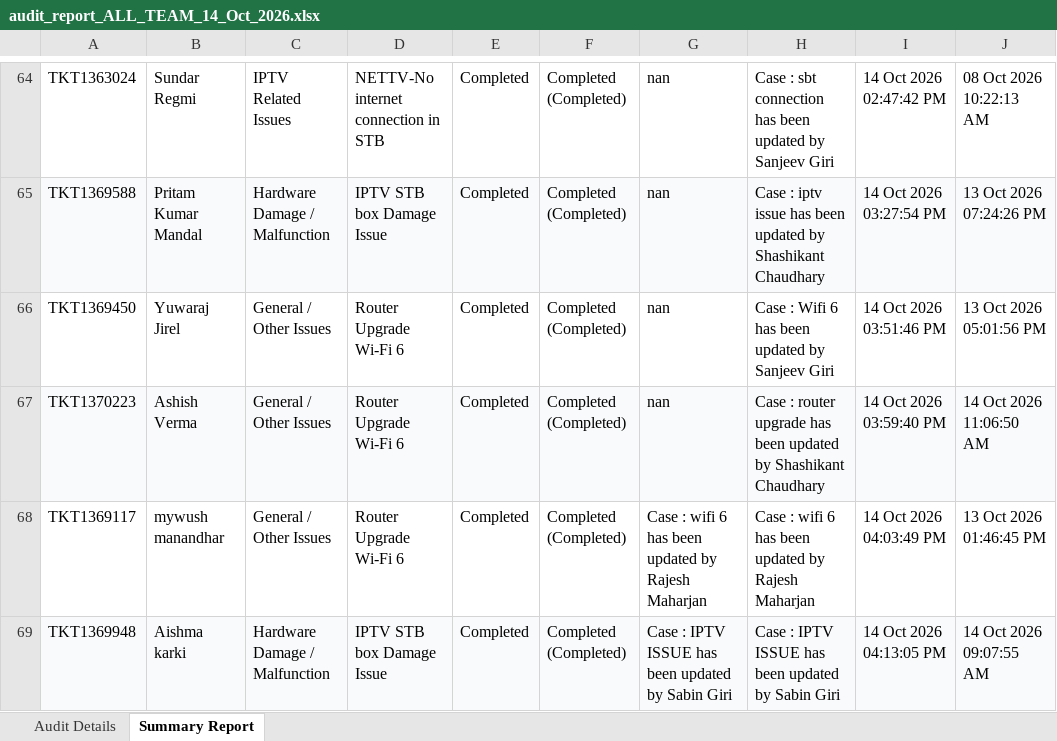
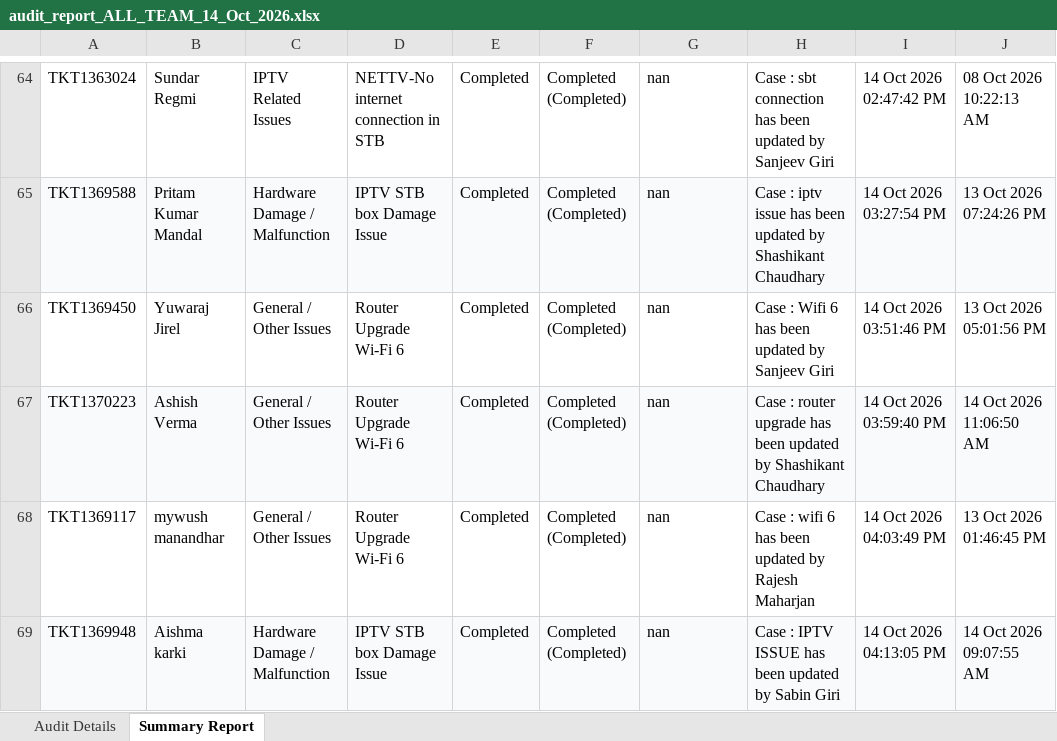
Before and after one commit to pradeepneupane10/employee-audit-app, an Excel workbook: audit_report_ALL_TEAM_14_Oct_2026.xlsx, sheet Summary Report, drawn as a sheet; only a part is shown, gaps mark what is left out; values as stored, in another font and other column widths than the file's, no borders; the diff names each change by its address in the sheet, - before the commit and + after, or states it on an @@ line.

```diff
--- a/audit_report_ALL_TEAM_14_Oct_2026.xlsx (sheet Summary Report)
+++ b/audit_report_ALL_TEAM_14_Oct_2026.xlsx (sheet Summary Report)
-G68: Case : wifi 6 has been updated by Rajesh Maharjan
+G68: nan
-G69: Case : IPTV ISSUE has been updated by Sabin Giri
+G69: nan
```
Also changed, not shown: sheet Audit Details, EXECUTIVE_TEAM_AUDIT_REPORT_14_Oct_2026.xlsx, 1 other file.
